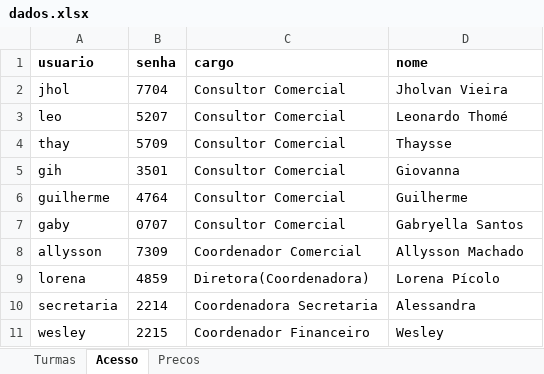
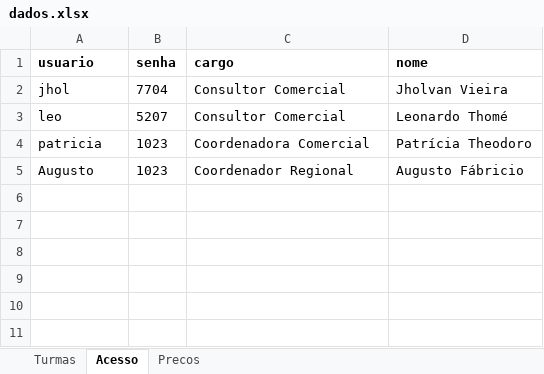
Before and after one commit to jholvan/Instituto-Gourmet, an Excel workbook: dados.xlsx, sheet Acesso, drawn as a sheet; values as stored, in another font and other column widths than the file's, no borders; removed rows and columns are numbered as before the commit, all else as after; the diff names each change by its address in the sheet, - before the commit and + after, or states it on an @@ line.

```diff
--- a/dados.xlsx (sheet Acesso)
+++ b/dados.xlsx (sheet Acesso)
-row 4: thay | 5709 | Consultor Comercial | Thaysse
-row 5: gih | 3501 | Consultor Comercial | Giovanna
-row 6: guilherme | 4764 | Consultor Comercial | Guilherme
-row 7: gaby | 0707 | Consultor Comercial | Gabryella Santos
-row 8: allysson | 7309 | Coordenador Comercial | Allysson Machado
-row 9: lorena | 4859 | Diretora(Coordenadora) | Lorena Pícolo
-row 10: secretaria | 2214 | Coordenadora Secretaria | Alessandra
-row 11: wesley | 2215 | Coordenador Financeiro | Wesley
+row 4: patricia | 1023 | Coordenadora Comercial | Patrícia Theodoro
+row 5: Augusto | 1023 | Coordenador Regional | Augusto Fábricio
```
Also changed, not shown: sheet Turmas, sheet Precos, 3 other files.
